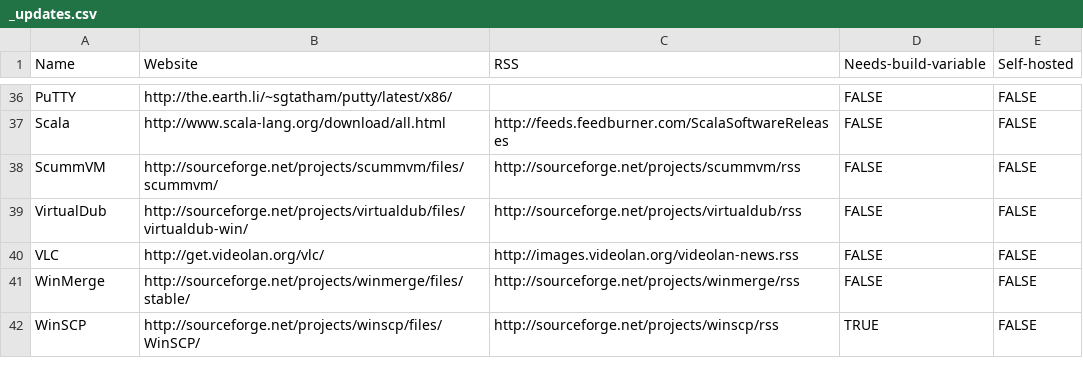
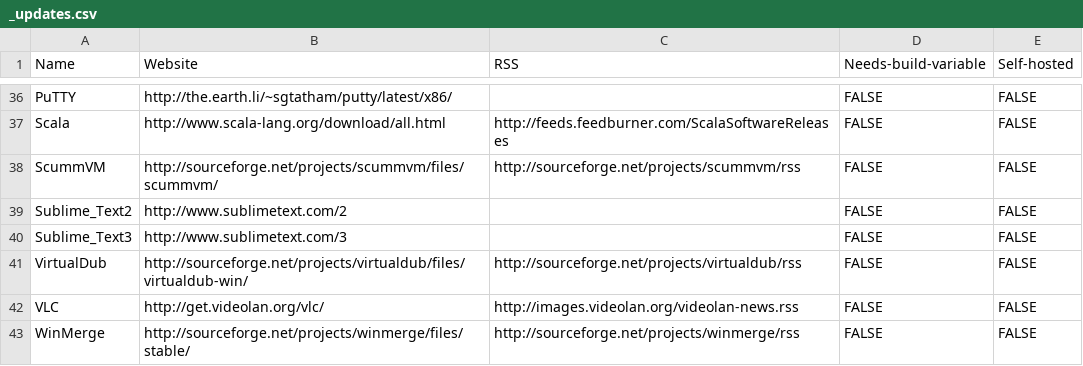
Before and after one commit to morevnaproject/0install.de-templates, a CSV file: _updates.csv, drawn as a sheet; only a part is shown, gaps mark what is left out; the shorter side is filled out with more unchanged rows.

Commit message:
Added Sublime Text

```diff
--- a/_updates.csv
+++ b/_updates.csv
@@ -38,2 +38,4 @@ Scala,http://www.scala-lang.org/download/all.html,http://feeds.feedburner.com/Sc
 ScummVM,http://sourceforge.net/projects/scummvm/files/scummvm/,http://sourceforge.net/projects/scummvm/rss,FALSE,FALSE
+Sublime_Text2,http://www.sublimetext.com/2,,FALSE,FALSE
+Sublime_Text3,http://www.sublimetext.com/3,,FALSE,FALSE
 VirtualDub,http://sourceforge.net/projects/virtualdub/files/virtualdub-win/,http://sourceforge.net/projects/virtualdub/rss,FALSE,FALSE
```
Also changed, not shown: 2 other files.
